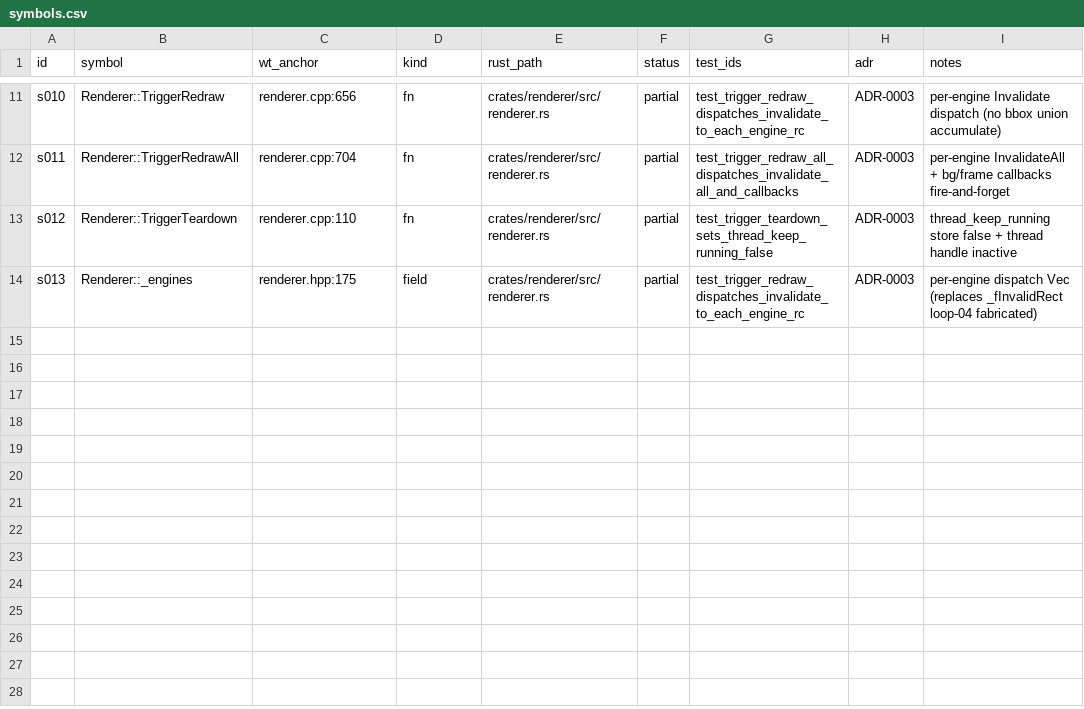
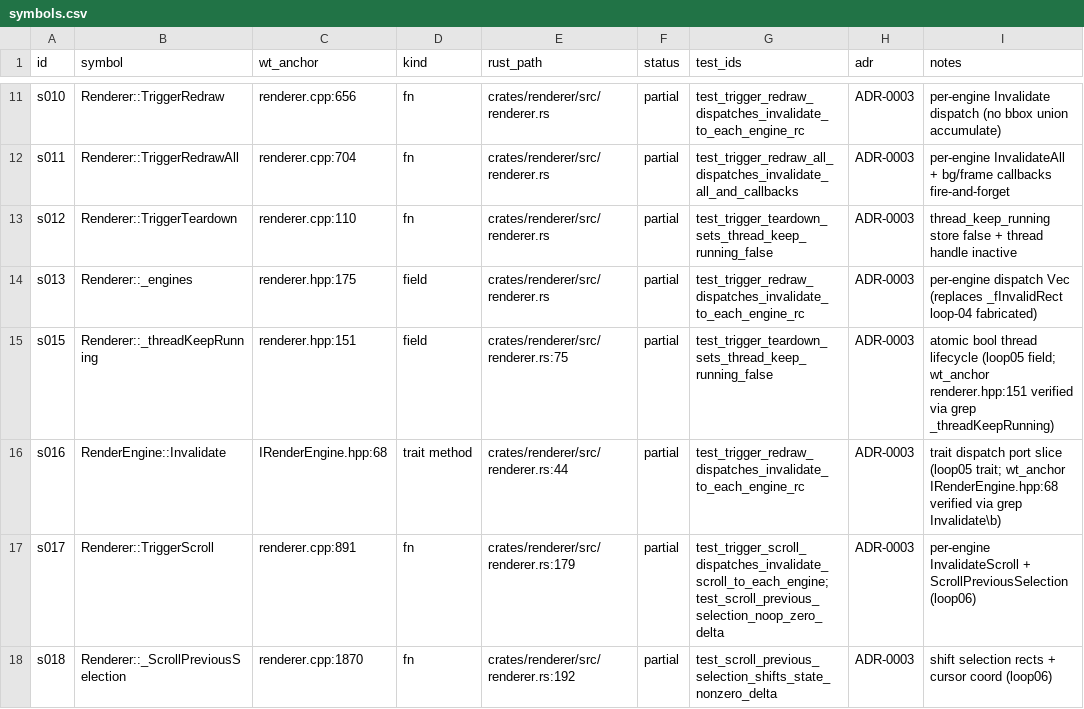
Before and after one commit to boltz-one/termix, a CSV file: parity/ledger/P10-renderer/symbols.csv, drawn as a sheet; only a part is shown, gaps mark what is left out.

```diff
--- a/parity/ledger/P10-renderer/symbols.csv
+++ b/parity/ledger/P10-renderer/symbols.csv
@@ -14 +14,5 @@ s012,Renderer::TriggerTeardown,renderer.cpp:110,fn,crates/renderer/src/renderer.
 s013,Renderer::_engines,renderer.hpp:175,field,crates/renderer/src/renderer.rs,partial,test_trigger_redraw_dispatches_invalidate_to_each_engine_rc,ADR-0003,per-engine dispatch Vec (replaces _fInvalidRect loop-04 fabricated)
+s015,Renderer::_threadKeepRunning,renderer.hpp:151,field,crates/renderer/src/renderer.rs:75,partial,test_trigger_teardown_sets_thread_keep_running_false,ADR-0003,atomic bool thread lifecycle (loop05 field; wt_anchor renderer.hpp:151 verified via grep _threadKeepRunning)
+s016,RenderEngine::Invalidate,IRenderEngine.hpp:68,trait method,crates/renderer/src/renderer.rs:44,partial,test_trigger_redraw_dispatches_invalidate_to_each_engine_rc,ADR-0003,trait dispatch port slice (loop05 trait; wt_anchor IRenderEngine.hpp:68 verified via grep Invalidate\b)
+s017,Renderer::TriggerScroll,renderer.cpp:891,fn,crates/renderer/src/renderer.rs:179,partial,test_trigger_scroll_dispatches_invalidate_scroll_to_each_engine;test_scroll_previous_selection_noop_zero_delta,ADR-0003,per-engine InvalidateScroll + ScrollPreviousSelection (loop06)
+s018,Renderer::_ScrollPreviousSelection,renderer.cpp:1870,fn,crates/renderer/src/renderer.rs:192,partial,test_scroll_previous_selection_shifts_state_nonzero_delta,ADR-0003,shift selection rects + cursor coord (loop06)
```
Also changed, not shown: parity/ledger/P10-renderer/files.csv, 4 other files.
